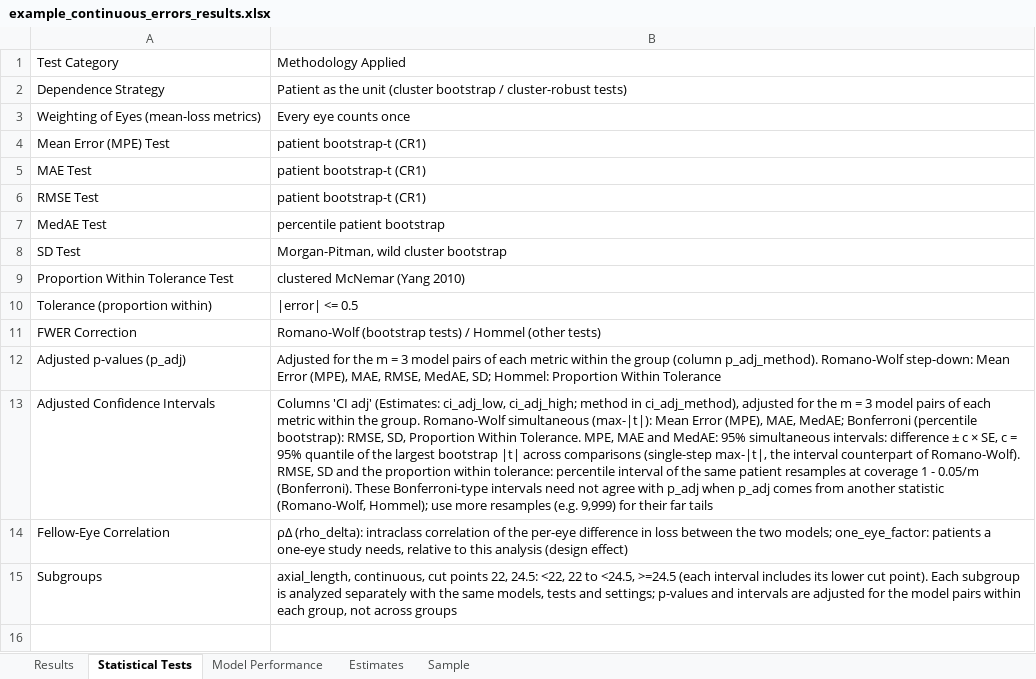
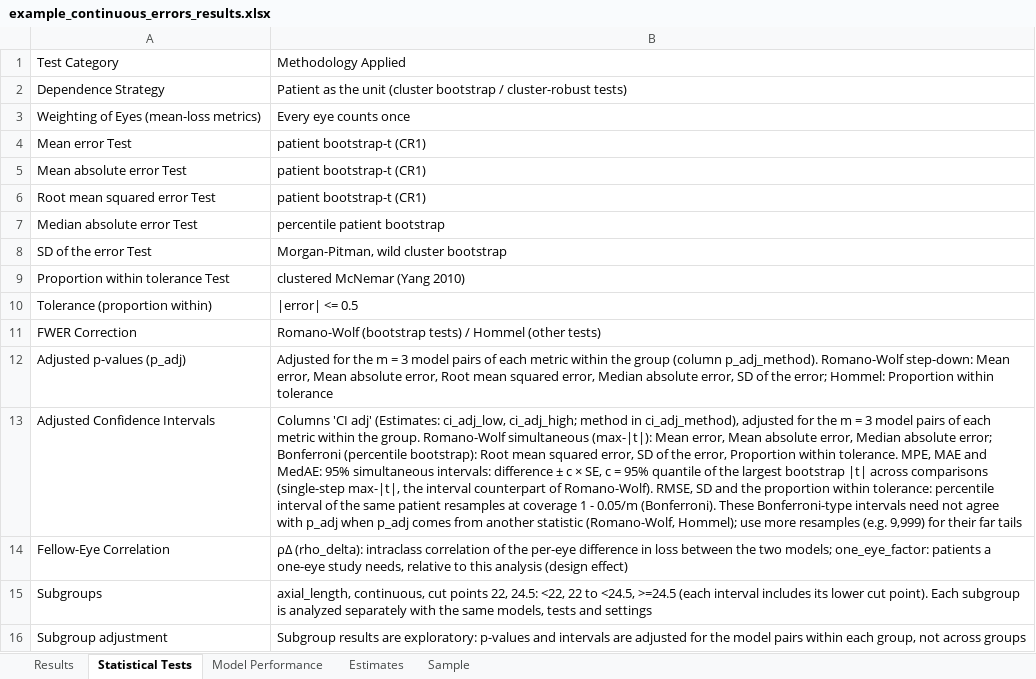
Before and after one commit to gmeyeltd/ophthalmology-stats, an Excel workbook: examples/example_continuous_errors_results.xlsx, sheet Statistical Tests, drawn as a sheet; values as stored, in another font and other column widths than the file's, no borders; the diff names each change by its address in the sheet, - before the commit and + after, or states it on an @@ line.

```diff
--- a/examples/example_continuous_errors_results.xlsx (sheet Statistical Tests)
+++ b/examples/example_continuous_errors_results.xlsx (sheet Statistical Tests)
-A4: Mean Error (MPE) Test
+A4: Mean error Test
-A5: MAE Test
+A5: Mean absolute error Test
-A6: RMSE Test
+A6: Root mean squared error Test
-A7: MedAE Test
+A7: Median absolute error Test
-A8: SD Test
+A8: SD of the error Test
-A9: Proportion Within Tolerance Test
+A9: Proportion within tolerance Test
-B12: …step-down: Mean Error (MPE), MAE, RMSE, MedAE, SD; Hommel: Proportion Within Tolerance
+B12: …step-down: Mean error, Mean absolute error, Root mean squared error, Median absolute error, SD of the error; Hommel: Proportion within tolerance
-B13: …(max-|t|): Mean Error (MPE), MAE, MedAE; Bonferroni (percentile bootstrap): RMSE, SD, Proportion Within Tolerance. MPE, MAE…
+B13: …(max-|t|): Mean error, Mean absolute error, Median absolute error; Bonferroni (percentile bootstrap): Root mean squared error, SD of the error, Proportion within tolerance. MPE, MAE…
-B15: …tests and settings; p-values and intervals are adjusted for the model pairs within each group, not across groups
+B15: …tests and settings
+row 16: Subgroup adjustment | Subgroup results are exploratory: p-values and intervals are adjusted for the model pairs within each group, not across groups
```
Also changed, not shown: sheet Sample, sheet Model Performance, sheet Estimates, examples/example_classifier_results.xlsx, examples/example_continuous_results.xlsx, 7 other files.
